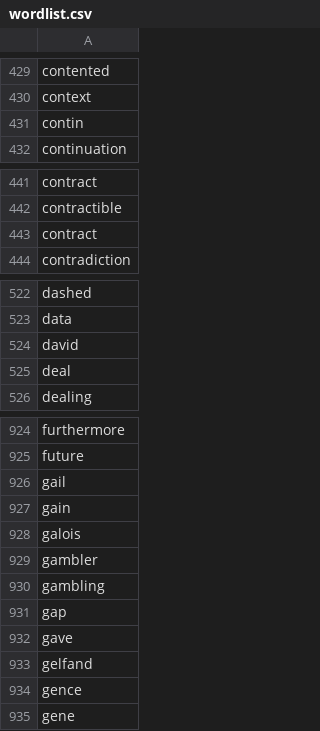
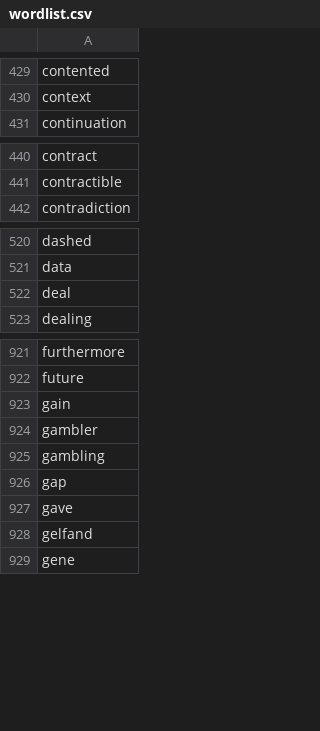
Before and after one commit to Admiraldesvl/math-core-word, a CSV file: wordlist.csv, drawn as a sheet; only a part is shown, gaps mark what is left out; the diff covers the shown part only; the diff names each change by its address in the sheet, - before the commit and + after, or states it on an @@ line.

```diff
--- a/wordlist.csv
+++ b/wordlist.csv
-row 431: contin
-row 443: contract
-row 524: david
-row 926: gail
-row 928: galois
-row 934: gence
```
Also changed, not shown: 8 removed rows elsewhere in this file, 23 other files.
